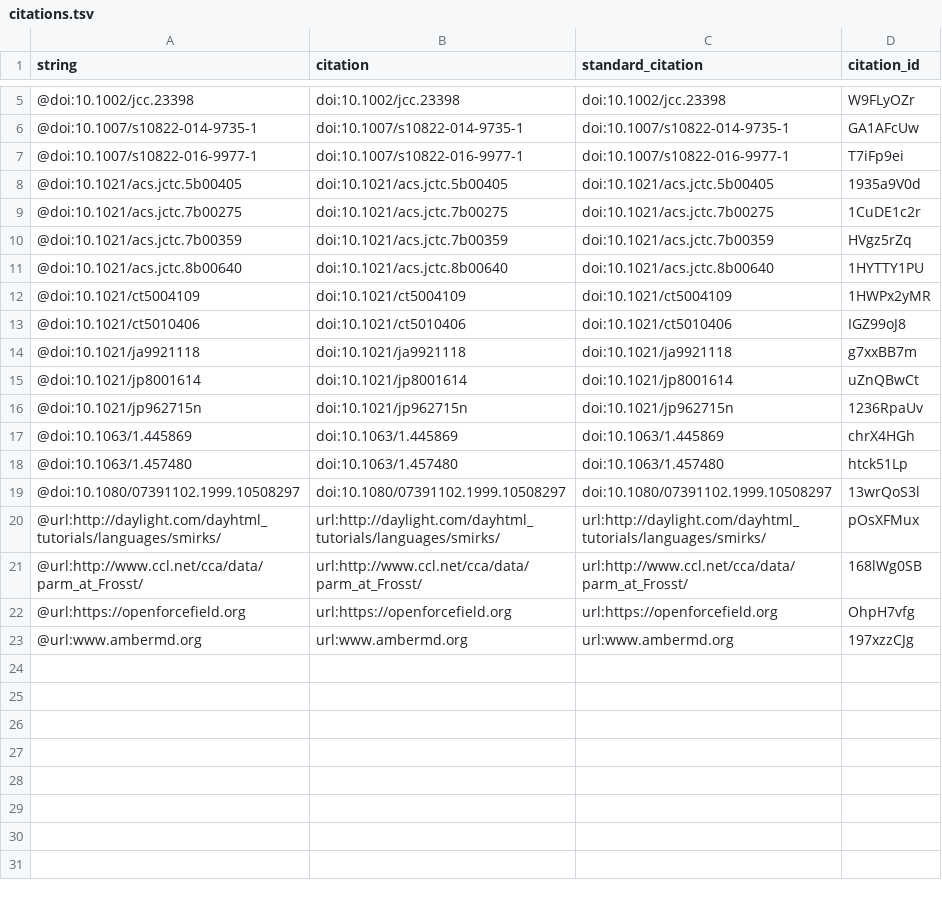
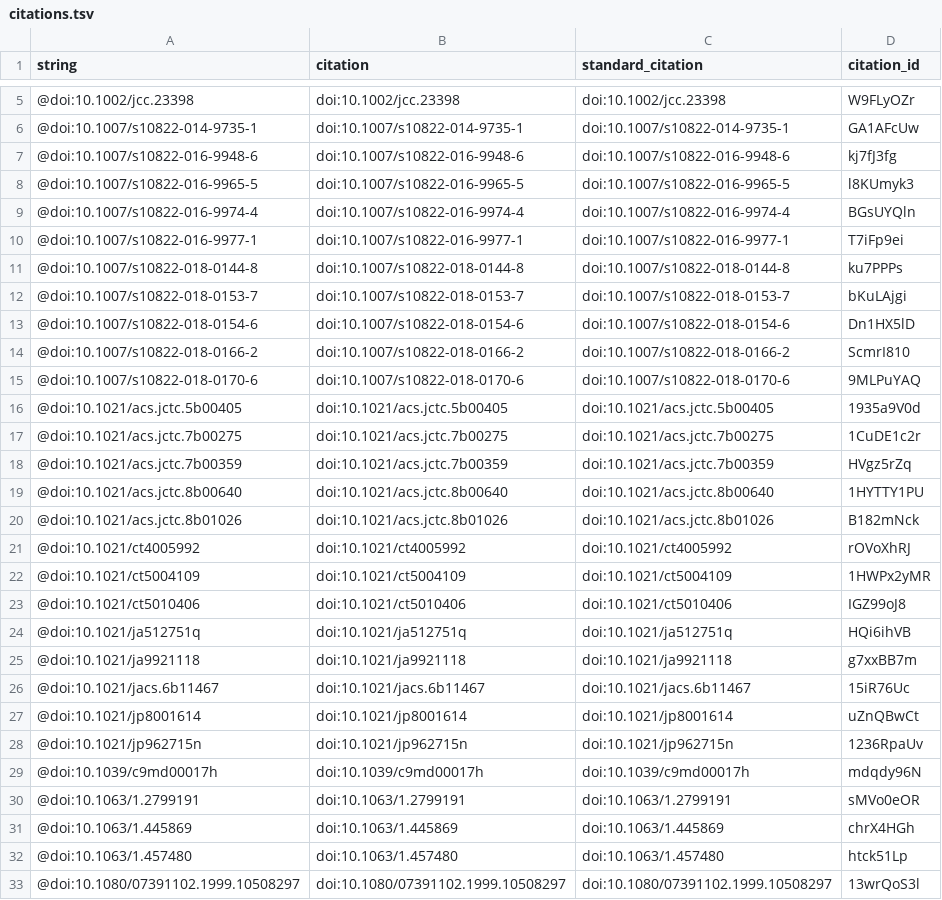
Before and after one commit to slochower/smirnoff-host-guest-manuscript, a TSV file: citations.tsv, drawn as a sheet; only a part is shown, gaps mark what is left out; the shorter side is filled out with more unchanged rows; the diff covers the shown part only.

```diff
--- a/citations.tsv
+++ b/citations.tsv
@@ -6,3 +6,11 @@ string	citation	standard_citation	citation_id
 @doi:10.1007/s10822-014-9735-1	doi:10.1007/s10822-014-9735-1	doi:10.1007/s10822-014-9735-1	GA1AFcUw
+@doi:10.1007/s10822-016-9948-6	doi:10.1007/s10822-016-9948-6	doi:10.1007/s10822-016-9948-6	kj7fJ3fg
+@doi:10.1007/s10822-016-9965-5	doi:10.1007/s10822-016-9965-5	doi:10.1007/s10822-016-9965-5	l8KUmyk3
+@doi:10.1007/s10822-016-9974-4	doi:10.1007/s10822-016-9974-4	doi:10.1007/s10822-016-9974-4	BGsUYQln
 @doi:10.1007/s10822-016-9977-1	doi:10.1007/s10822-016-9977-1	doi:10.1007/s10822-016-9977-1	T7iFp9ei
+@doi:10.1007/s10822-018-0144-8	doi:10.1007/s10822-018-0144-8	doi:10.1007/s10822-018-0144-8	ku7PPPs
+@doi:10.1007/s10822-018-0153-7	doi:10.1007/s10822-018-0153-7	doi:10.1007/s10822-018-0153-7	bKuLAjgi
+@doi:10.1007/s10822-018-0154-6	doi:10.1007/s10822-018-0154-6	doi:10.1007/s10822-018-0154-6	Dn1HX5lD
+@doi:10.1007/s10822-018-0166-2	doi:10.1007/s10822-018-0166-2	doi:10.1007/s10822-018-0166-2	ScmrI810
+@doi:10.1007/s10822-018-0170-6	doi:10.1007/s10822-018-0170-6	doi:10.1007/s10822-018-0170-6	9MLPuYAQ
 @doi:10.1021/acs.jctc.5b00405	doi:10.1021/acs.jctc.5b00405	doi:10.1021/acs.jctc.5b00405	1935a9V0d
@@ -11,7 +19,13 @@ string	citation	standard_citation	citation_id
 @doi:10.1021/acs.jctc.8b00640	doi:10.1021/acs.jctc.8b00640	doi:10.1021/acs.jctc.8b00640	1HYTTY1PU
+@doi:10.1021/acs.jctc.8b01026	doi:10.1021/acs.jctc.8b01026	doi:10.1021/acs.jctc.8b01026	B182mNck
+@doi:10.1021/ct4005992	doi:10.1021/ct4005992	doi:10.1021/ct4005992	rOVoXhRJ
 @doi:10.1021/ct5004109	doi:10.1021/ct5004109	doi:10.1021/ct5004109	1HWPx2yMR
 @doi:10.1021/ct5010406	doi:10.1021/ct5010406	doi:10.1021/ct5010406	IGZ99oJ8
+@doi:10.1021/ja512751q	doi:10.1021/ja512751q	doi:10.1021/ja512751q	HQi6ihVB
 @doi:10.1021/ja9921118	doi:10.1021/ja9921118	doi:10.1021/ja9921118	g7xxBB7m
+@doi:10.1021/jacs.6b11467	doi:10.1021/jacs.6b11467	doi:10.1021/jacs.6b11467	15iR76Uc
 @doi:10.1021/jp8001614	doi:10.1021/jp8001614	doi:10.1021/jp8001614	uZnQBwCt
 @doi:10.1021/jp962715n	doi:10.1021/jp962715n	doi:10.1021/jp962715n	1236RpaUv
+@doi:10.1039/c9md00017h	doi:10.1039/c9md00017h	doi:10.1039/c9md00017h	mdqdy96N
+@doi:10.1063/1.2799191	doi:10.1063/1.2799191	doi:10.1063/1.2799191	sMVo0eOR
 @doi:10.1063/1.445869	doi:10.1063/1.445869	doi:10.1063/1.445869	chrX4HGh
```
Also changed, not shown: 3 added rows elsewhere in this file, 5 other files.
